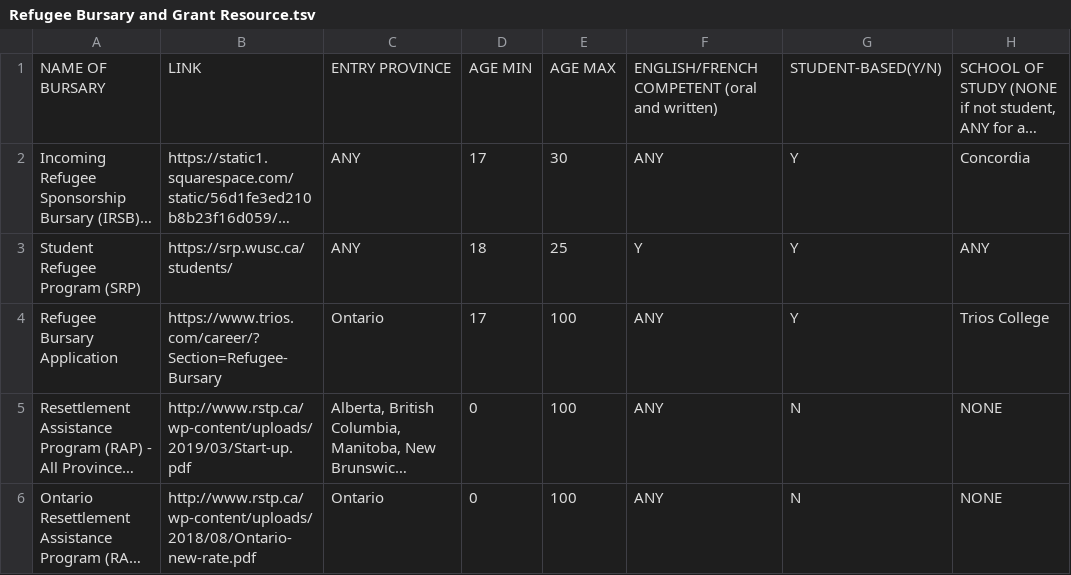
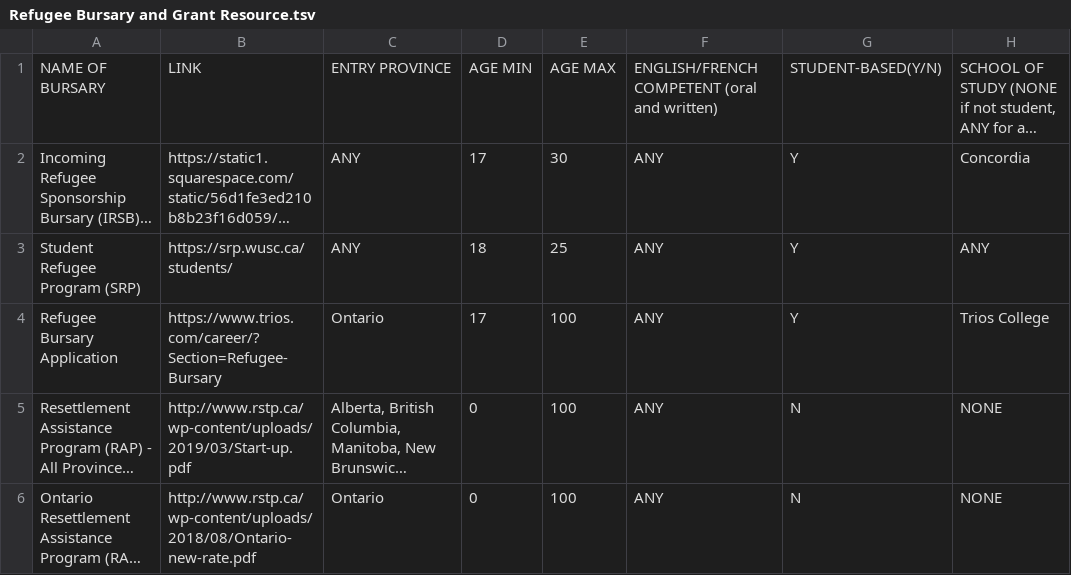
Before and after one commit to AshleyWWW/tohacks2019, a TSV file: Refugee Bursary and Grant Resource.tsv, drawn as a sheet; only a part is shown; long unchanged cells end in …; the diff names each change by its address in the sheet, - before the commit and + after, or states it on an @@ line.

Commit message:
clean up data source

```diff
--- a/Refugee Bursary and Grant Resource.tsv
+++ b/Refugee Bursary and Grant Resource.tsv
-F3: Y
+F3: ANY
```
